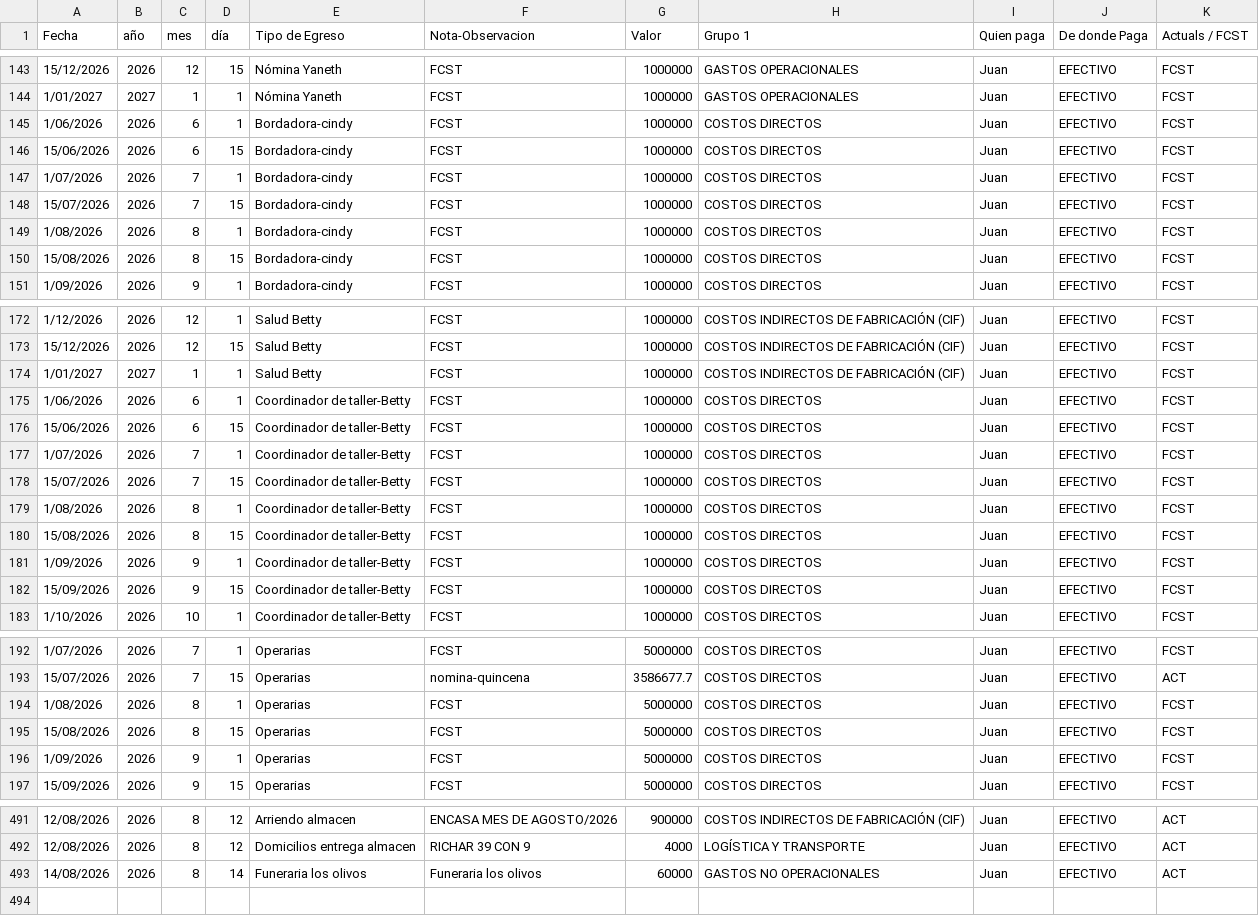
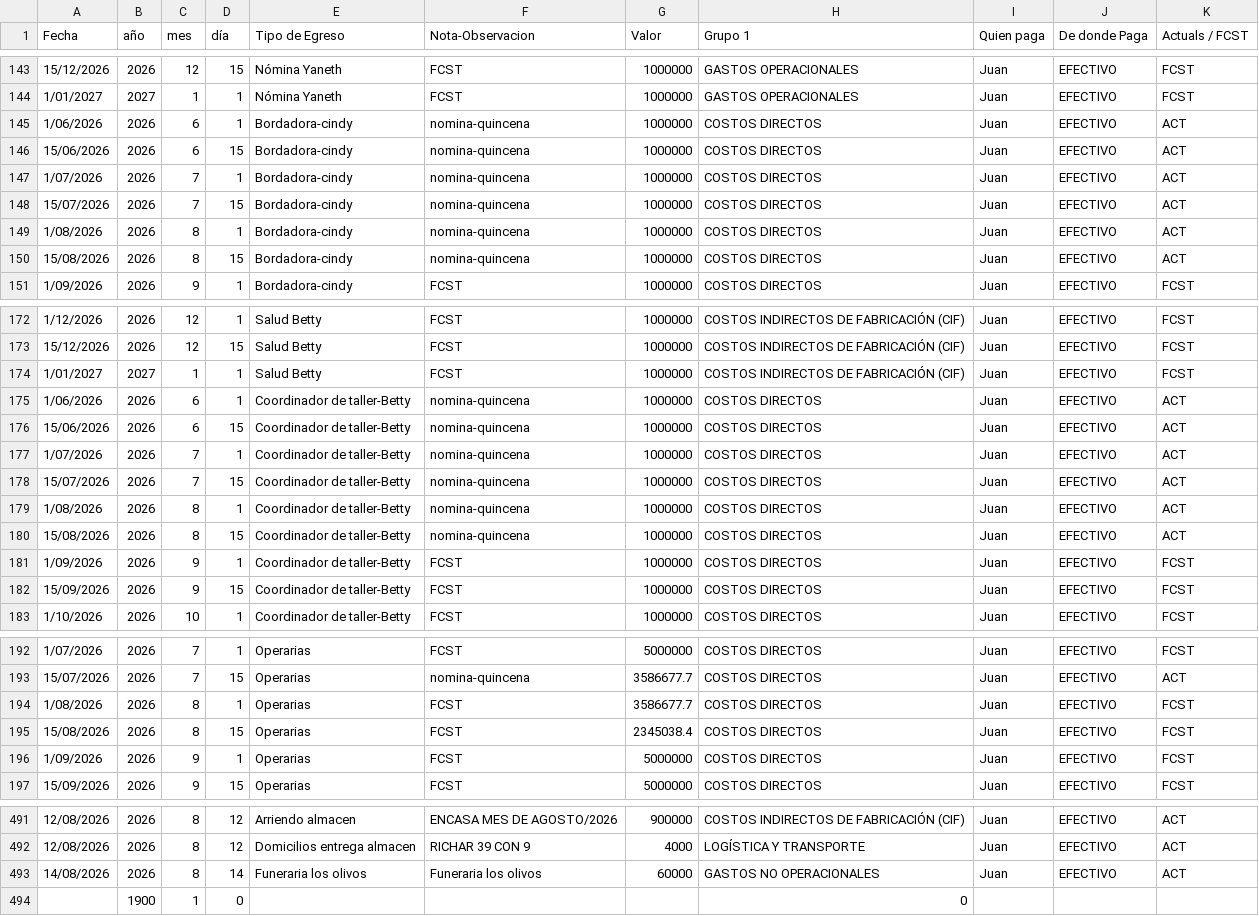
Before and after one commit to JuanCamiloGuerra/support-tickets-jcga-t1, a CSV file: tablas/egresos.csv, drawn as a sheet; only a part is shown, gaps mark what is left out.

Commit message:
Actualiza tablas desde OneDrive 2026-08-18 16:00

```diff
--- a/tablas/egresos.csv
+++ b/tablas/egresos.csv
@@ -144,8 +144,8 @@ Fecha;año;mes;día;Tipo de Egreso;Nota-Observacion;Valor;Grupo 1;Quien paga;De
 1/01/2027;2027;1;1;Nómina Yaneth;FCST;1000000;GASTOS OPERACIONALES;Juan;EFECTIVO;FCST
-1/06/2026;2026;6;1;Bordadora-cindy;FCST;1000000;COSTOS DIRECTOS;Juan;EFECTIVO;FCST
-15/06/2026;2026;6;15;Bordadora-cindy;FCST;1000000;COSTOS DIRECTOS;Juan;EFECTIVO;FCST
-1/07/2026;2026;7;1;Bordadora-cindy;FCST;1000000;COSTOS DIRECTOS;Juan;EFECTIVO;FCST
-15/07/2026;2026;7;15;Bordadora-cindy;FCST;1000000;COSTOS DIRECTOS;Juan;EFECTIVO;FCST
-1/08/2026;2026;8;1;Bordadora-cindy;FCST;1000000;COSTOS DIRECTOS;Juan;EFECTIVO;FCST
-15/08/2026;2026;8;15;Bordadora-cindy;FCST;1000000;COSTOS DIRECTOS;Juan;EFECTIVO;FCST
+1/06/2026;2026;6;1;Bordadora-cindy;nomina-quincena;1000000;COSTOS DIRECTOS;Juan;EFECTIVO;ACT
+15/06/2026;2026;6;15;Bordadora-cindy;nomina-quincena;1000000;COSTOS DIRECTOS;Juan;EFECTIVO;ACT
+1/07/2026;2026;7;1;Bordadora-cindy;nomina-quincena;1000000;COSTOS DIRECTOS;Juan;EFECTIVO;ACT
+15/07/2026;2026;7;15;Bordadora-cindy;nomina-quincena;1000000;COSTOS DIRECTOS;Juan;EFECTIVO;ACT
+1/08/2026;2026;8;1;Bordadora-cindy;nomina-quincena;1000000;COSTOS DIRECTOS;Juan;EFECTIVO;ACT
+15/08/2026;2026;8;15;Bordadora-cindy;nomina-quincena;1000000;COSTOS DIRECTOS;Juan;EFECTIVO;ACT
 1/09/2026;2026;9;1;Bordadora-cindy;FCST;1000000;COSTOS DIRECTOS;Juan;EFECTIVO;FCST
@@ -174,8 +174,8 @@ Fecha;año;mes;día;Tipo de Egreso;Nota-Observacion;Valor;Grupo 1;Quien paga;De
 1/01/2027;2027;1;1;Salud Betty;FCST;1000000;COSTOS INDIRECTOS DE FABRICACIÓN (CIF);Juan;EFECTIVO;FCST
-1/06/2026;2026;6;1;Coordinador de taller-Betty;FCST;1000000;COSTOS DIRECTOS;Juan;EFECTIVO;FCST
-15/06/2026;2026;6;15;Coordinador de taller-Betty;FCST;1000000;COSTOS DIRECTOS;Juan;EFECTIVO;FCST
-1/07/2026;2026;7;1;Coordinador de taller-Betty;FCST;1000000;COSTOS DIRECTOS;Juan;EFECTIVO;FCST
-15/07/2026;2026;7;15;Coordinador de taller-Betty;FCST;1000000;COSTOS DIRECTOS;Juan;EFECTIVO;FCST
-1/08/2026;2026;8;1;Coordinador de taller-Betty;FCST;1000000;COSTOS DIRECTOS;Juan;EFECTIVO;FCST
-15/08/2026;2026;8;15;Coordinador de taller-Betty;FCST;1000000;COSTOS DIRECTOS;Juan;EFECTIVO;FCST
+1/06/2026;2026;6;1;Coordinador de taller-Betty;nomina-quincena;1000000;COSTOS DIRECTOS;Juan;EFECTIVO;ACT
+15/06/2026;2026;6;15;Coordinador de taller-Betty;nomina-quincena;1000000;COSTOS DIRECTOS;Juan;EFECTIVO;ACT
+1/07/2026;2026;7;1;Coordinador de taller-Betty;nomina-quincena;1000000;COSTOS DIRECTOS;Juan;EFECTIVO;ACT
+15/07/2026;2026;7;15;Coordinador de taller-Betty;nomina-quincena;1000000;COSTOS DIRECTOS;Juan;EFECTIVO;ACT
+1/08/2026;2026;8;1;Coordinador de taller-Betty;nomina-quincena;1000000;COSTOS DIRECTOS;Juan;EFECTIVO;ACT
+15/08/2026;2026;8;15;Coordinador de taller-Betty;nomina-quincena;1000000;COSTOS DIRECTOS;Juan;EFECTIVO;ACT
 1/09/2026;2026;9;1;Coordinador de taller-Betty;FCST;1000000;COSTOS DIRECTOS;Juan;EFECTIVO;FCST
@@ -193,4 +193,4 @@ Fecha;año;mes;día;Tipo de Egreso;Nota-Observacion;Valor;Grupo 1;Quien paga;De
 15/07/2026;2026;7;15;Operarias;nomina-quincena;3586677.7;COSTOS DIRECTOS;Juan;EFECTIVO;ACT
-1/08/2026;2026;8;1;Operarias;FCST;5000000;COSTOS DIRECTOS;Juan;EFECTIVO;FCST
-15/08/2026;2026;8;15;Operarias;FCST;5000000;COSTOS DIRECTOS;Juan;EFECTIVO;FCST
+1/08/2026;2026;8;1;Operarias;FCST;3586677.7;COSTOS DIRECTOS;Juan;EFECTIVO;FCST
+15/08/2026;2026;8;15;Operarias;FCST;2345038.4;COSTOS DIRECTOS;Juan;EFECTIVO;FCST
 1/09/2026;2026;9;1;Operarias;FCST;5000000;COSTOS DIRECTOS;Juan;EFECTIVO;FCST
@@ -493 +493,2 @@ Fecha;año;mes;día;Tipo de Egreso;Nota-Observacion;Valor;Grupo 1;Quien paga;De
 14/08/2026;2026;8;14;Funeraria los olivos;Funeraria los olivos;60000;GASTOS NO OPERACIONALES;Juan;EFECTIVO;ACT
+;1900;1;0;;;;0;;;
```
Also changed, not shown: tablas/inventario.csv, 2 other files.
